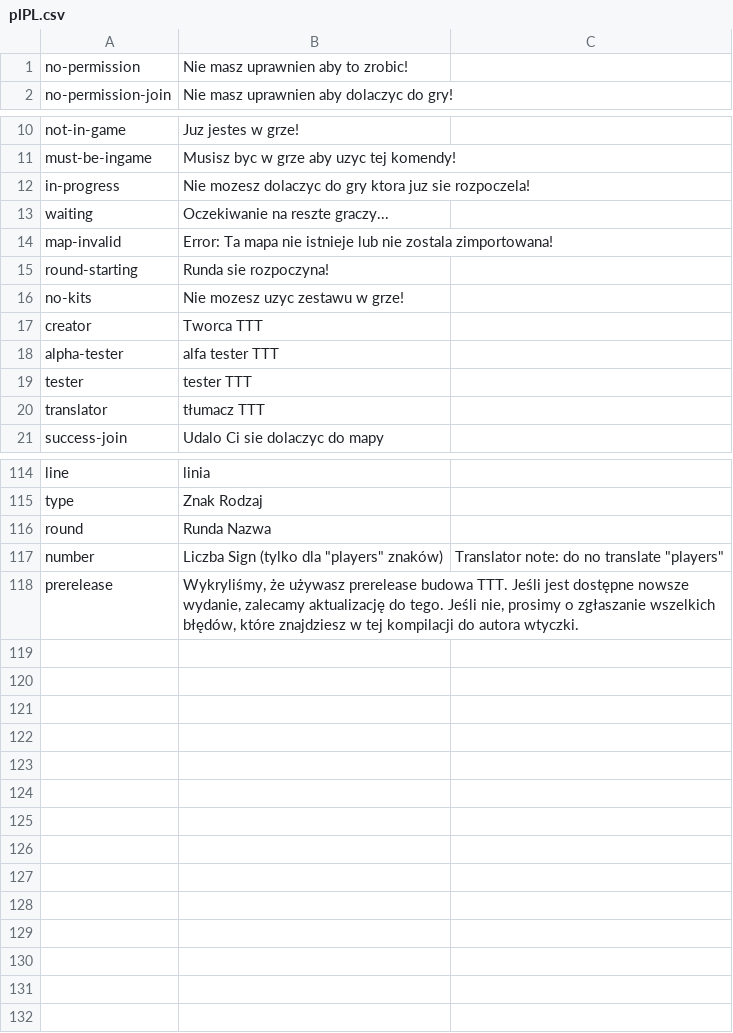
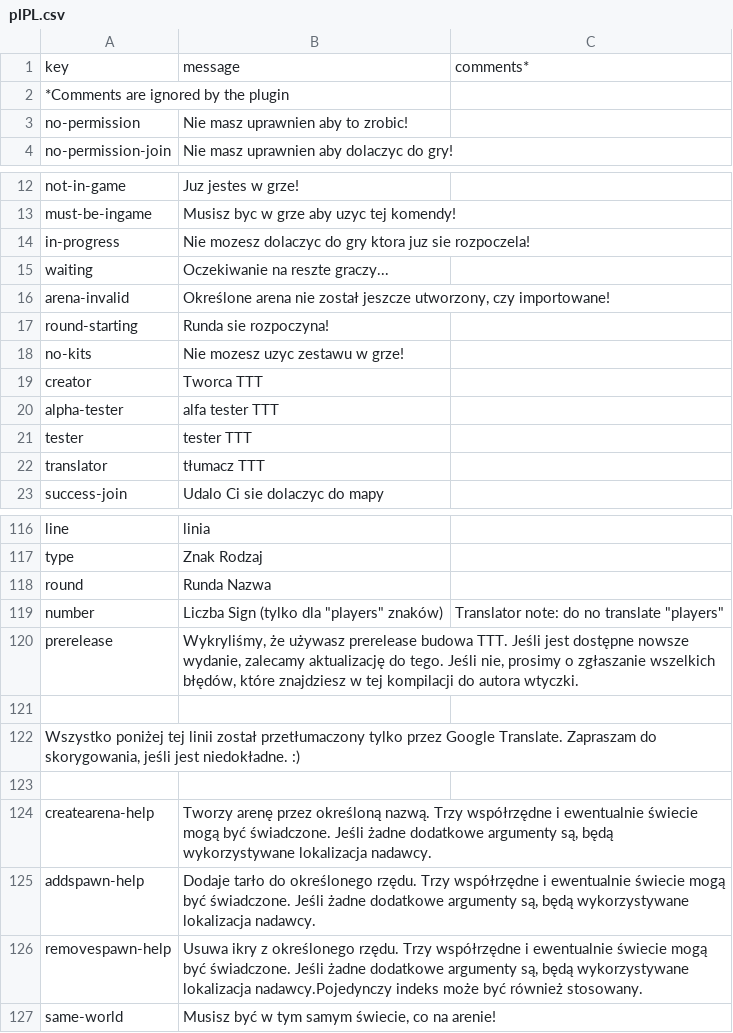
Before and after one commit to caseif/TTT, a CSV file: src/main/resources/locales/plPL.csv, drawn as a sheet; only a part is shown, gaps mark what is left out.

```diff
--- a/src/main/resources/locales/plPL.csv
+++ b/src/main/resources/locales/plPL.csv
@@ -1 +1,3 @@
+key|message|comments*
+*Comments are ignored by the plugin
 no-permission|Nie masz uprawnien aby to zrobic!
@@ -13,3 +15,3 @@ in-progress|Nie mozesz dolaczyc do gry ktora juz sie rozpoczela!
 waiting|Oczekiwanie na reszte graczy...
-map-invalid|Error: Ta mapa nie istnieje lub nie zostala zimportowana!
+arena-invalid|Określone arena nie został jeszcze utworzony, czy importowane!
 round-starting|Runda sie rozpoczyna!
@@ -118 +120,8 @@ number|Liczba Sign (tylko dla "players" znaków)|Translator note: do no translat
 prerelease|Wykryliśmy, że używasz prerelease budowa TTT. Jeśli jest dostępne nowsze wydanie, zalecamy aktualizację do tego. Jeśli nie, prosimy o zgłaszanie wszelkich błędów, które znajdziesz w tej kompilacji do autora wtyczki.
+
+Wszystko poniżej tej linii został przetłumaczony tylko przez Google Translate. Zapraszam do skorygowania, jeśli jest niedokładne. :)
+
+createarena-help|Tworzy arenę przez określoną nazwą. Trzy współrzędne i ewentualnie świecie mogą być świadczone. Jeśli żadne dodatkowe argumenty są, będą wykorzystywane lokalizacja nadawcy.
+addspawn-help|Dodaje tarło do określonego rzędu. Trzy współrzędne i ewentualnie świecie mogą być świadczone. Jeśli żadne dodatkowe argumenty są, będą wykorzystywane lokalizacja nadawcy.
+removespawn-help|Usuwa ikry z określonego rzędu. Trzy współrzędne i ewentualnie świecie mogą być świadczone. Jeśli żadne dodatkowe argumenty są, będą wykorzystywane lokalizacja nadawcy.Pojedynczy indeks może być również stosowany.
+same-world|Musisz być w tym samym świecie, co na arenie!
```
Also changed, not shown: src/main/resources/locales/deDE.csv, src/main/resources/locales/frFR.csv, 14 other files.
